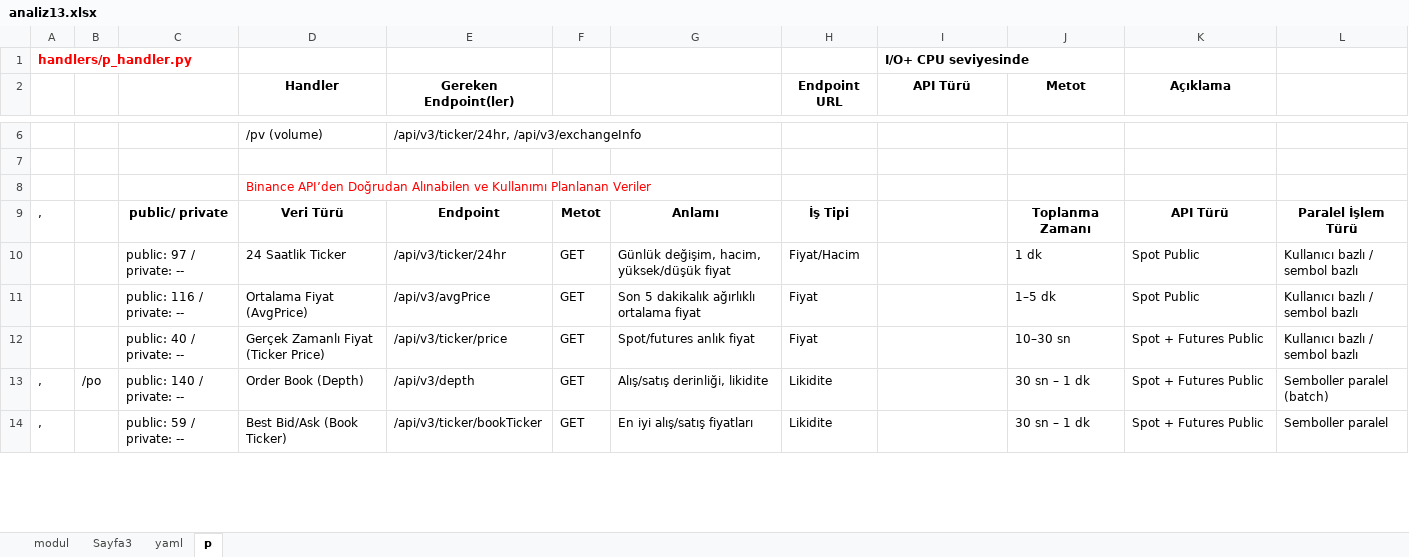
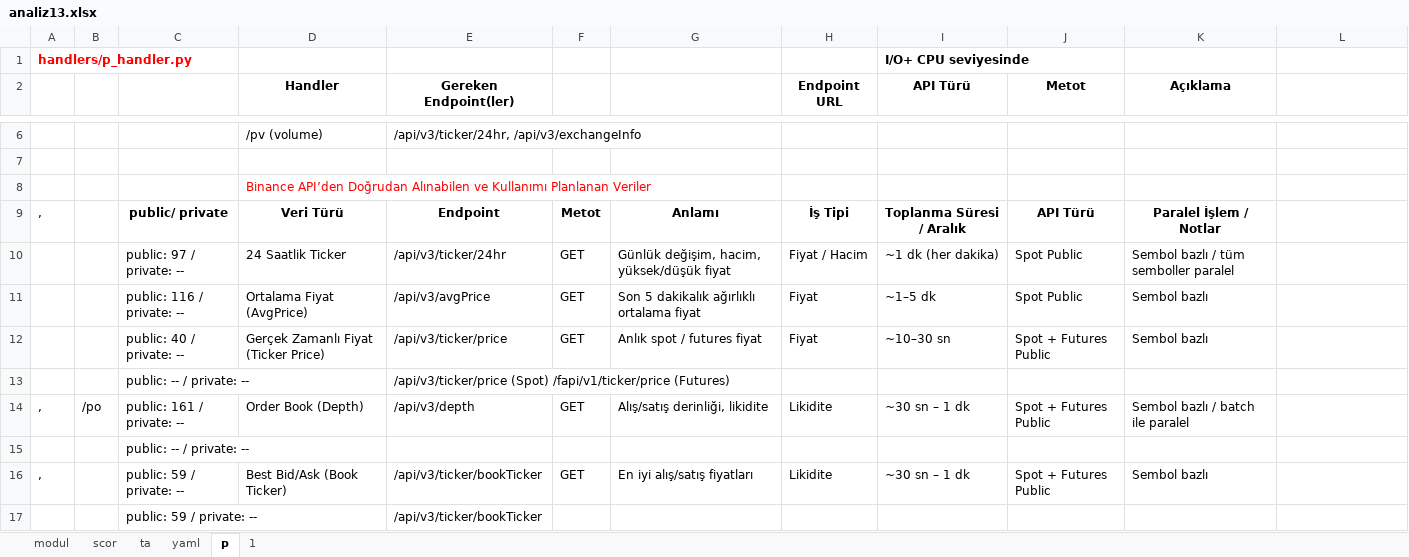
Before and after one commit to dort5bot/ank1, an Excel workbook: sor/analiz13.xlsx, sheet p, drawn as a sheet; only a part is shown, gaps mark what is left out; values as stored, in another font and other column widths than the file's, no borders; addresses are those after the commit; the diff covers the shown part only; the diff names each change by its address in the sheet, - before the commit and + after, or states it on an @@ line.

```diff
--- a/sor/analiz13.xlsx (sheet p)
+++ b/sor/analiz13.xlsx (sheet p)
-sheet tab: Sayfa3
+sheet tab: ta
+sheet tab: scor
+sheet tab: 1
-I9 (API Türü): (empty)
+I9 (API Türü): Toplanma Süresi / Aralık
-J9 (Metot): Toplanma Zamanı
+J9 (Metot): API Türü
-K9 (Açıklama): API Türü
+K9 (Açıklama): Paralel İşlem / Notlar
-L9: Paralel İşlem Türü
+L9: (empty)
-H10 (Endpoint URL): Fiyat/Hacim
+H10 (Endpoint URL): Fiyat / Hacim
-I10 (API Türü): (empty)
+I10 (API Türü): ~1 dk (her dakika)
-J10 (Metot): 1 dk
+J10 (Metot): Spot Public
-K10 (Açıklama): Spot Public
+K10 (Açıklama): Sembol bazlı / tüm semboller paralel
-L10:L12: Kullanıcı bazlı / sembol bazlı
+L10:L12: (empty)
-I11 (API Türü): (empty)
+I11 (API Türü): ~1–5 dk
-J11 (Metot): 1–5 dk
+J11 (Metot): Spot Public
-K11 (Açıklama): Spot Public
+K11 (Açıklama): Sembol bazlı
-G12: Spot/futures anlık fiyat
+G12: Anlık spot / futures fiyat
-I12 (API Türü): (empty)
+I12 (API Türü): ~10–30 sn
-J12 (Metot): 10–30 sn
+J12 (Metot): Spot + Futures Public
-K12 (Açıklama): Spot + Futures Public
+K12 (Açıklama): Sembol bazlı
+row 13:  |  | public: -- / private: -- |  | /api/v3/ticker/price (Spot) /fapi/v1/ticker/price (Futures)
-C14: public: 140 / private: --
+C14: public: 161 / private: --
-I14 (API Türü): (empty)
+I14 (API Türü): ~30 sn – 1 dk
-J14 (Metot): 30 sn – 1 dk
+J14 (Metot): Spot + Futures Public
-K14 (Açıklama): Spot + Futures Public
+K14 (Açıklama): Sembol bazlı / batch ile paralel
-L14: Semboller paralel (batch)
+L14: (empty)
+row 15:  |  | public: -- / private: --
-I16 (API Türü): (empty)
+I16 (API Türü): ~30 sn – 1 dk
-J16 (Metot): 30 sn – 1 dk
+J16 (Metot): Spot + Futures Public
-K16 (Açıklama): Spot + Futures Public
+K16 (Açıklama): Sembol bazlı
-L16: Semboller paralel
+L16: (empty)
+row 17:  |  | public: 59 / private: -- |  | /api/v3/ticker/bookTicker
```
Also changed, not shown: 63 edited cells elsewhere in this sheet, sheet modul, sheet yaml, formulas that keep their value, 2 other files.
